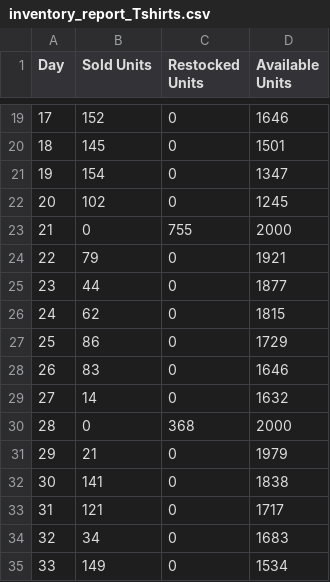
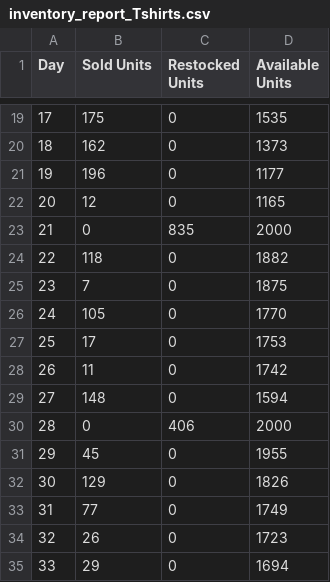
Before and after one commit to LennonGarrard/Task-B-Code, a CSV file: inventory_report_Tshirts.csv, drawn as a sheet; only a part is shown, gaps mark what is left out; the diff covers the shown part only.

```diff
--- a/inventory_report_Tshirts.csv
+++ b/inventory_report_Tshirts.csv
@@ -19,17 +19,17 @@ Day,Sold Units,Restocked Units,Available Units
-17,152,0,1646
-18,145,0,1501
-19,154,0,1347
-20,102,0,1245
-21,0,755,2000
-22,79,0,1921
-23,44,0,1877
-24,62,0,1815
-25,86,0,1729
-26,83,0,1646
-27,14,0,1632
-28,0,368,2000
-29,21,0,1979
-30,141,0,1838
-31,121,0,1717
-32,34,0,1683
-33,149,0,1534
+17,175,0,1535
+18,162,0,1373
+19,196,0,1177
+20,12,0,1165
+21,0,835,2000
+22,118,0,1882
+23,7,0,1875
+24,105,0,1770
+25,17,0,1753
+26,11,0,1742
+27,148,0,1594
+28,0,406,2000
+29,45,0,1955
+30,129,0,1826
+31,77,0,1749
+32,26,0,1723
+33,29,0,1694
```
Also changed, not shown: 60 edited cells elsewhere in this file, 1 other file.
